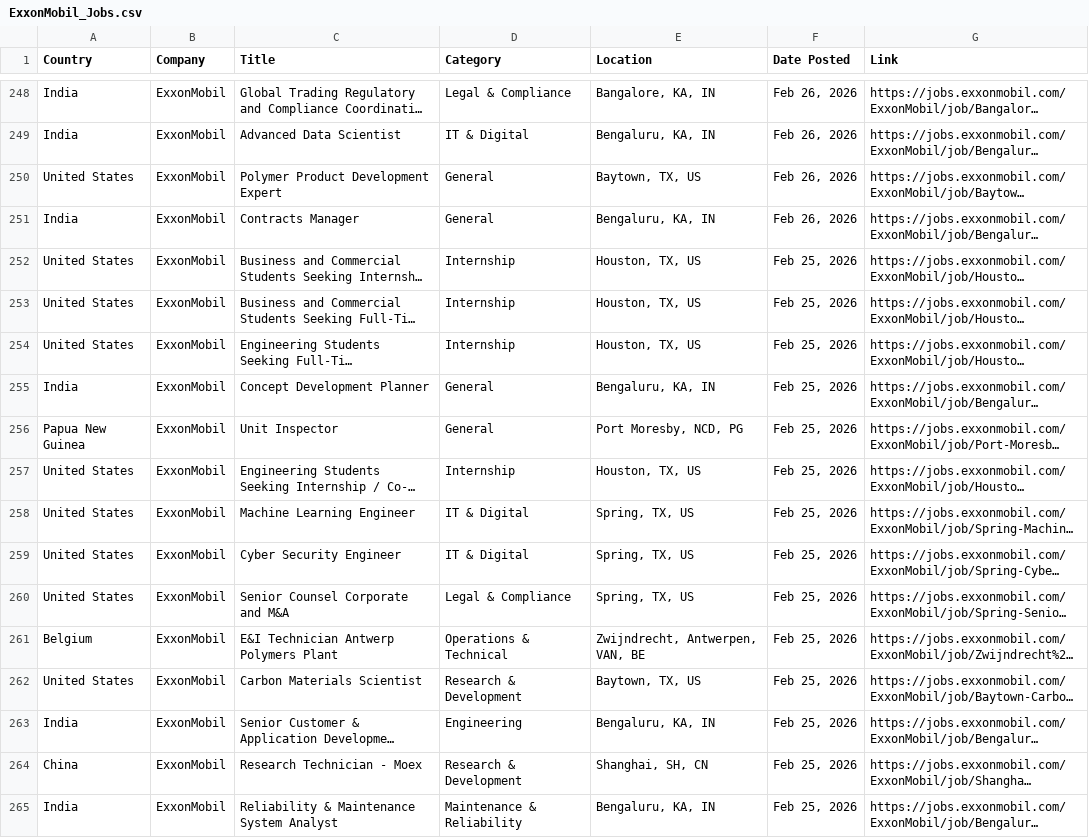
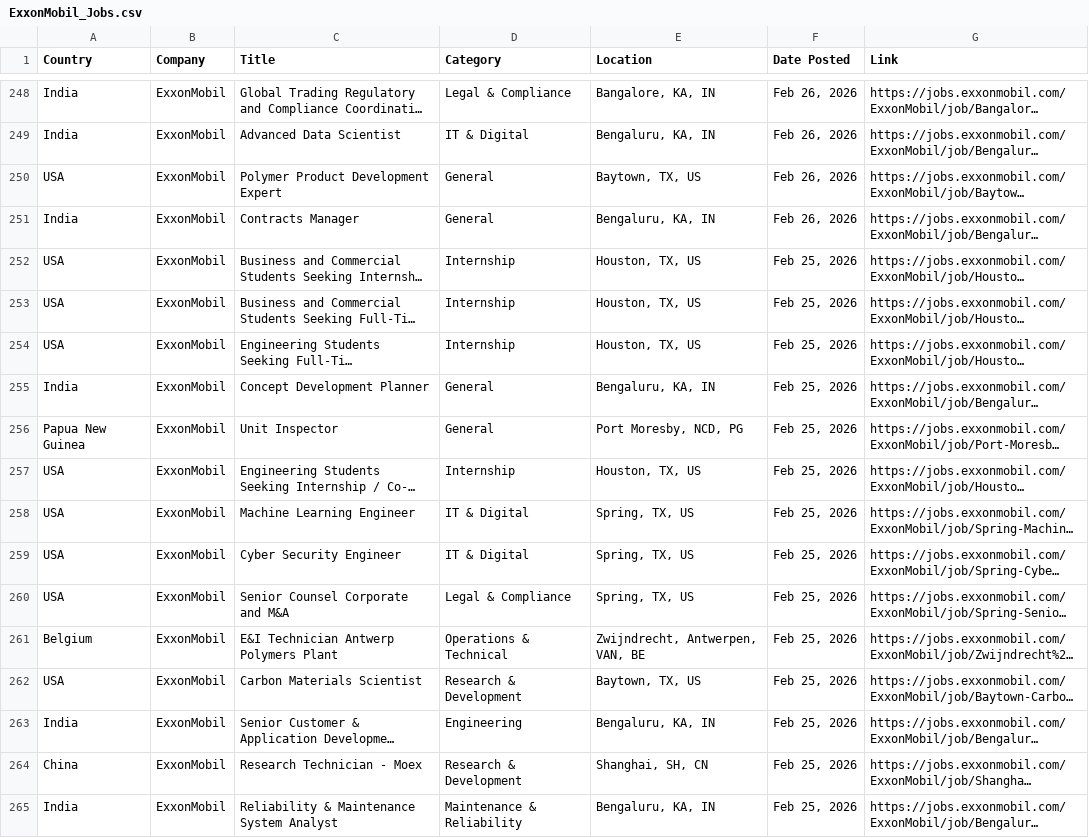
Before and after one commit to illeh69/KerjaAI-oil-gas-me, a CSV file: ExxonMobil_Jobs.csv, drawn as a sheet; only a part is shown, gaps mark what is left out; long unchanged cells end in …; the diff covers the shown part only; the diff names each change by its address in the sheet, - before the commit and + after, or states it on an @@ line.

```diff
--- a/ExxonMobil_Jobs.csv
+++ b/ExxonMobil_Jobs.csv
-A250 (Country): United States
+A250 (Country): USA
-A252:A254 (Country): United States
+A252:A254 (Country): USA
-A257:A260 (Country): United States
+A257:A260 (Country): USA
-A262 (Country): United States
+A262 (Country): USA
```
Also changed, not shown: 149 edited cells elsewhere in this file, AECOM_Jobs.csv, BP_Jobs.csv, 16 other files.
